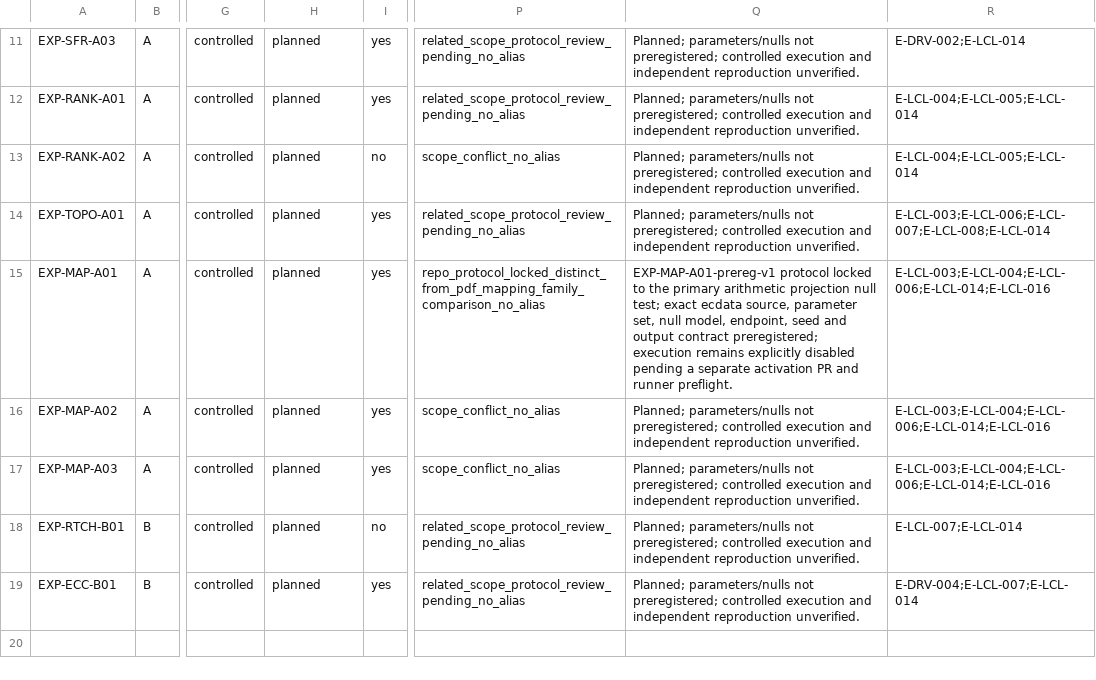
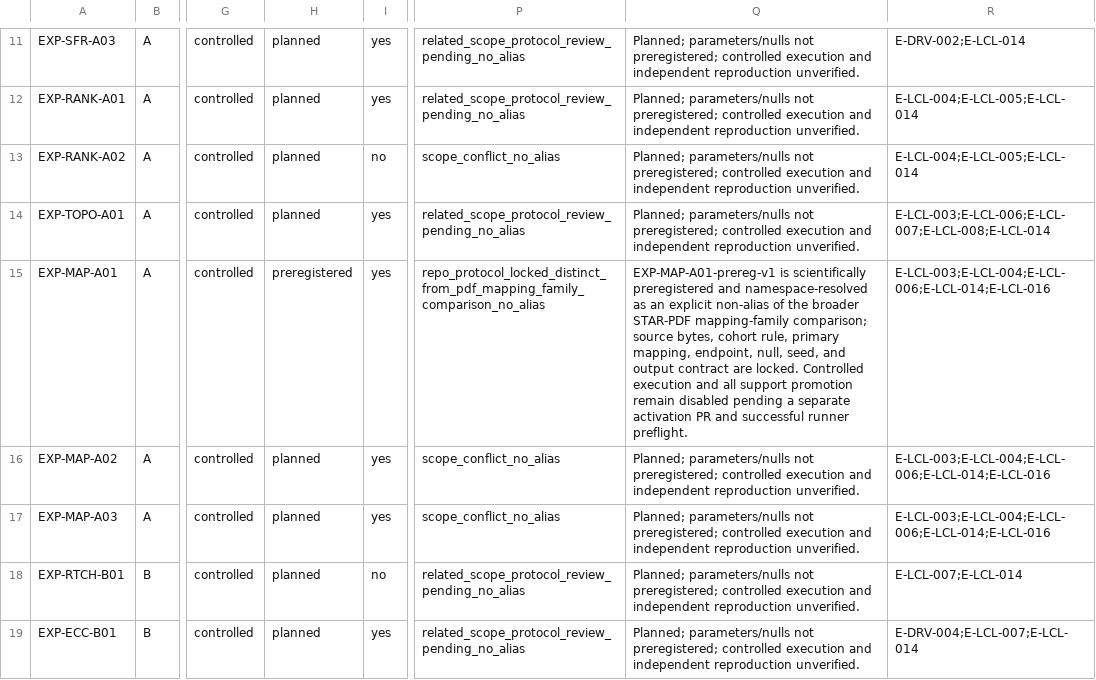
Before and after one commit to LcosmosS/S.T.A.R.-Labs, a CSV file: registry/experiment_registry_v0.2.csv, drawn as a sheet; only a part is shown, gaps mark what is left out; the diff names each change by its address in the sheet, - before the commit and + after, or states it on an @@ line.

```diff
--- a/registry/experiment_registry_v0.2.csv
+++ b/registry/experiment_registry_v0.2.csv
-H15: planned
+H15: preregistered
-Q15: EXP-MAP-A01-prereg-v1 protocol locked to the primary arithmetic projection null test; exact ecdata source, parameter set, null model, endpoint, seed and output contract preregistered; execution remains explicitly disabled pending a separate activation PR and runner preflight.
+Q15: EXP-MAP-A01-prereg-v1 is scientifically preregistered and namespace-resolved as an explicit non-alias of the broader STAR-PDF mapping-family comparison; source bytes, cohort rule, primary mapping, endpoint, null, seed, and output contract are locked. Controlled execution and all support promotion remain disabled pending a separate activation PR and successful runner preflight.
```
Also changed, not shown: registry/dataset_registry_v0.1.csv, 5 other files.
